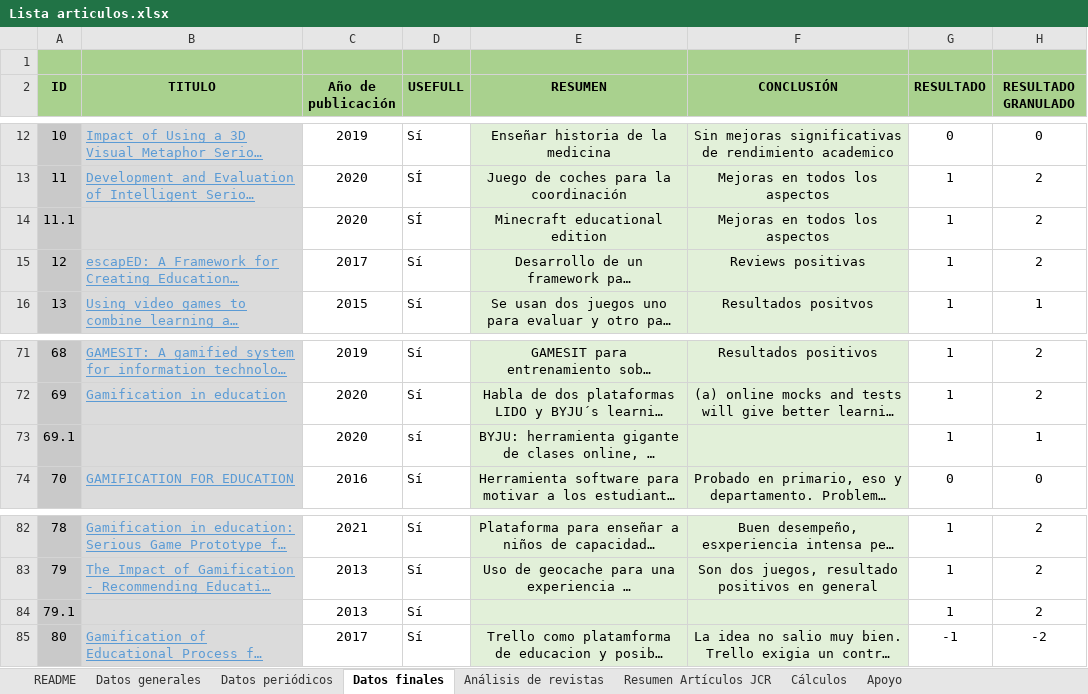
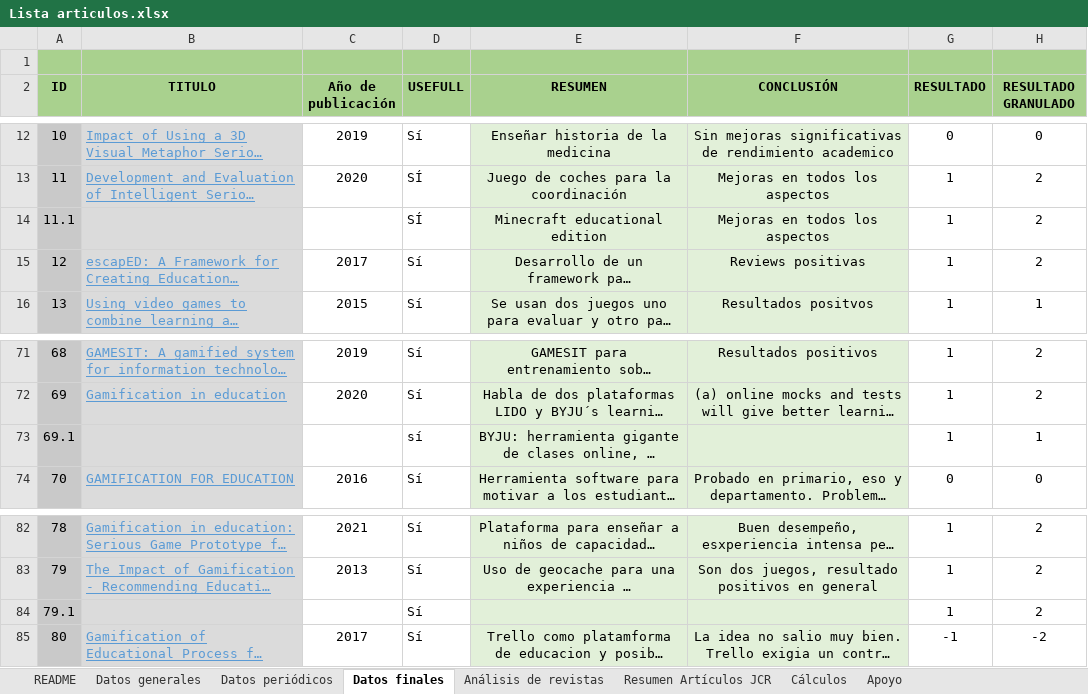
Before and after one commit to LordOfHistory/TFG_GITT_Joscanege, an Excel workbook: Bloque I/Lista articulos.xlsx, sheet Datos finales, drawn as a sheet; only a part is shown, gaps mark what is left out; long unchanged cells end in …; values as stored, in another font and other column widths than the file's, no borders; conditional formats not drawn; the diff names each change by its address in the sheet, - before the commit and + after, or states it on an @@ line.

```diff
--- a/Bloque I/Lista articulos.xlsx (sheet Datos finales)
+++ b/Bloque I/Lista articulos.xlsx (sheet Datos finales)
-C14 (Año de publicación): 2020
+C14 (Año de publicación): (empty)
-C73 (Año de publicación): 2020
+C73 (Año de publicación): (empty)
-C84 (Año de publicación): 2013
+C84 (Año de publicación): (empty)
```
Also changed, not shown: sheet Cálculos, sheet Resumen Artículos JCR, charts or pictures, Bloque II/parametros.xlsx, 3 other files.
